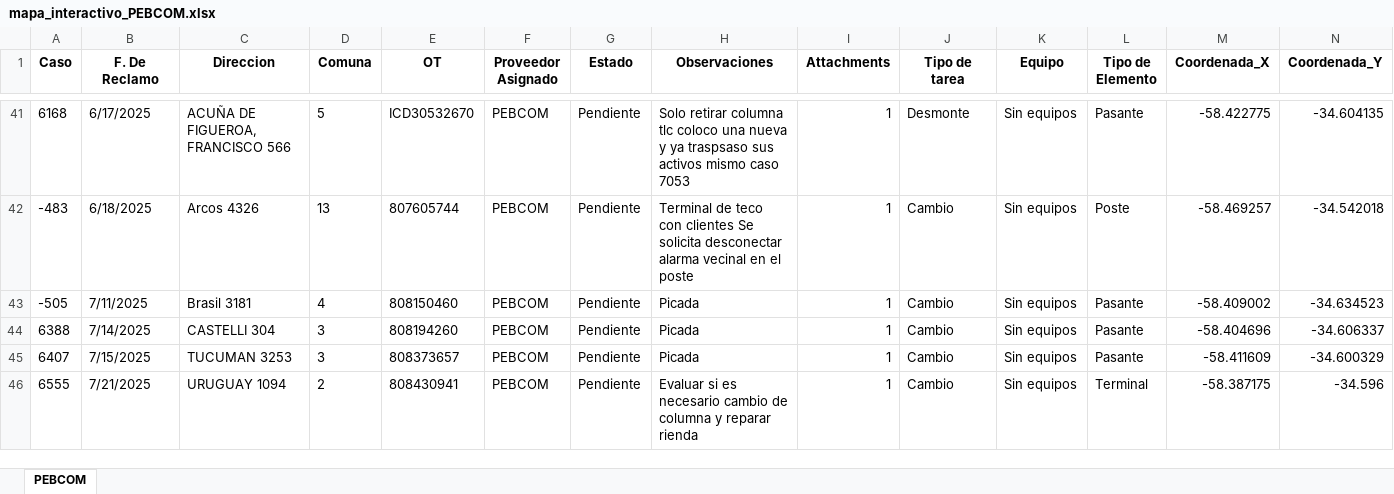
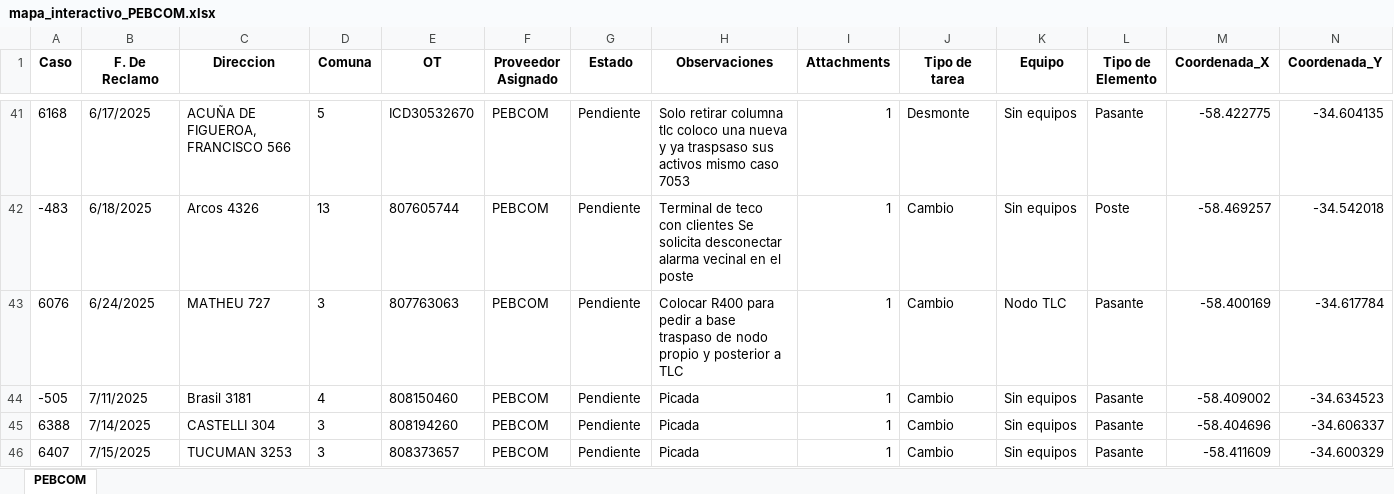
Before and after one commit to gestiondereclamosteco/pebcom, an Excel workbook: mapa_interactivo_PEBCOM.xlsx, sheet PEBCOM, drawn as a sheet; only a part is shown, gaps mark what is left out; the shorter side is filled out with more unchanged rows; values as stored, in another font and other column widths than the file's, no borders; rows hold the shown columns only; the diff names each change by its address in the sheet, - before the commit and + after, or states it on an @@ line.

Commit message:
🔄 Actualización automática del mapa (2025-09-15 12:07:55)

```diff
--- a/mapa_interactivo_PEBCOM.xlsx (sheet PEBCOM)
+++ b/mapa_interactivo_PEBCOM.xlsx (sheet PEBCOM)
+row 43: 6076 | 6/24/2025 | MATHEU 727 | 3 | 807763063 | PEBCOM | Pendiente | Colocar R400 para pedir a base traspaso de nodo propio y posterior a TLC | 1 | Cambio | Nodo TLC | Pasante | -58.400169 | -34.617784
```
Also changed, not shown: 1 other file.
